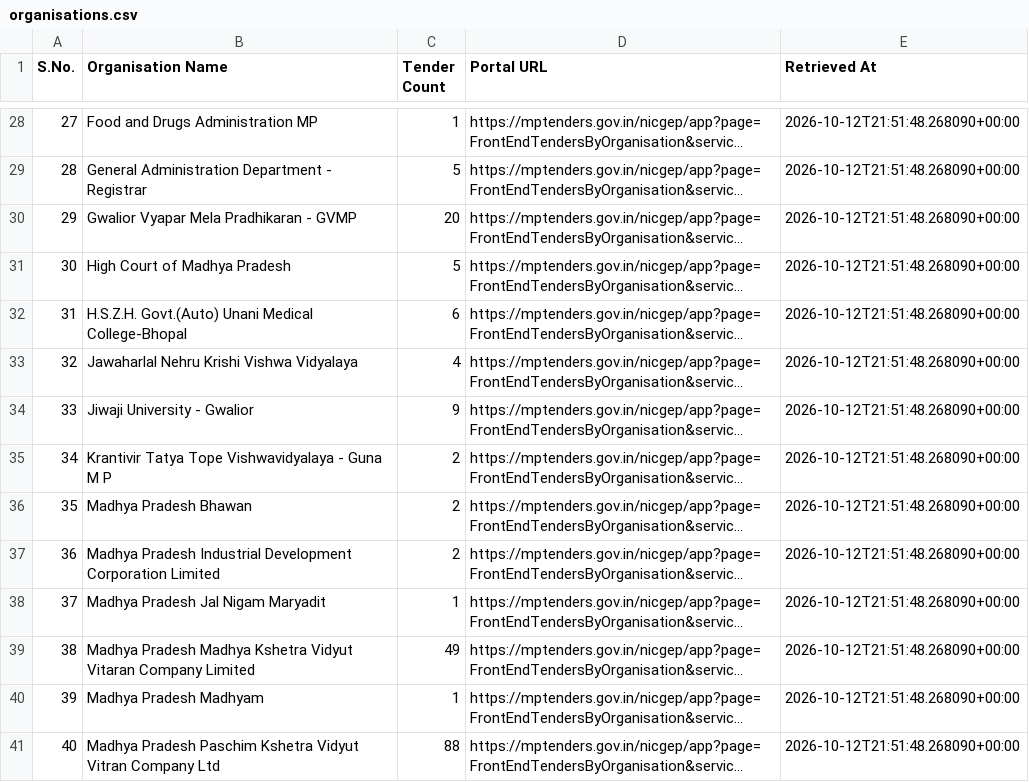
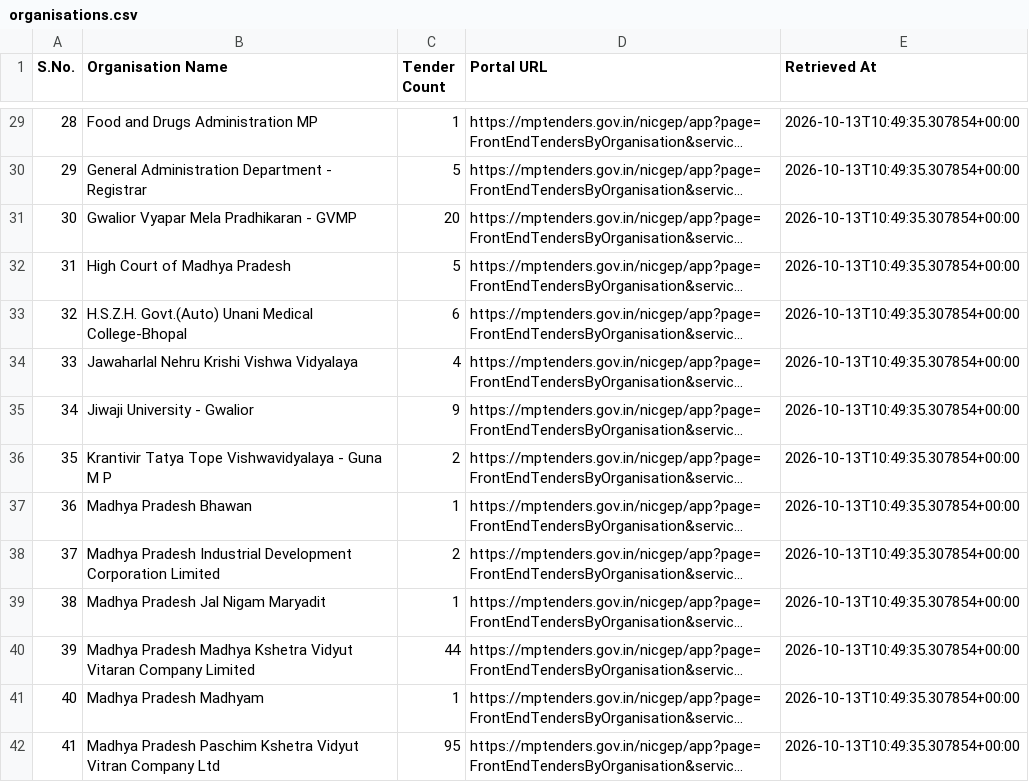
Before and after one commit to esign2015/mp-tenders, a CSV file: organisations.csv, drawn as a sheet; only a part is shown, gaps mark what is left out; long unchanged cells end in …; addresses are those after the commit; the diff covers the shown part only; the diff names each change by its address in the sheet, - before the commit and + after, or states it on an @@ line.

```diff
--- a/organisations.csv
+++ b/organisations.csv
@@ column A (S.No.) renumbered from row 27 down @@
-E29:E42 (Retrieved At): 2026-10-12T21:51:48.268090+00:00
+E29:E42 (Retrieved At): 2026-10-13T10:49:35.307854+00:00
-C37 (Tender Count): 2
+C37 (Tender Count): 1
-C40 (Tender Count): 49
+C40 (Tender Count): 44
-C42 (Tender Count): 88
+C42 (Tender Count): 95
```
Also changed, not shown: 1 added row, 2 removed rows and 117 edited cells elsewhere in this file, 12 other files.
